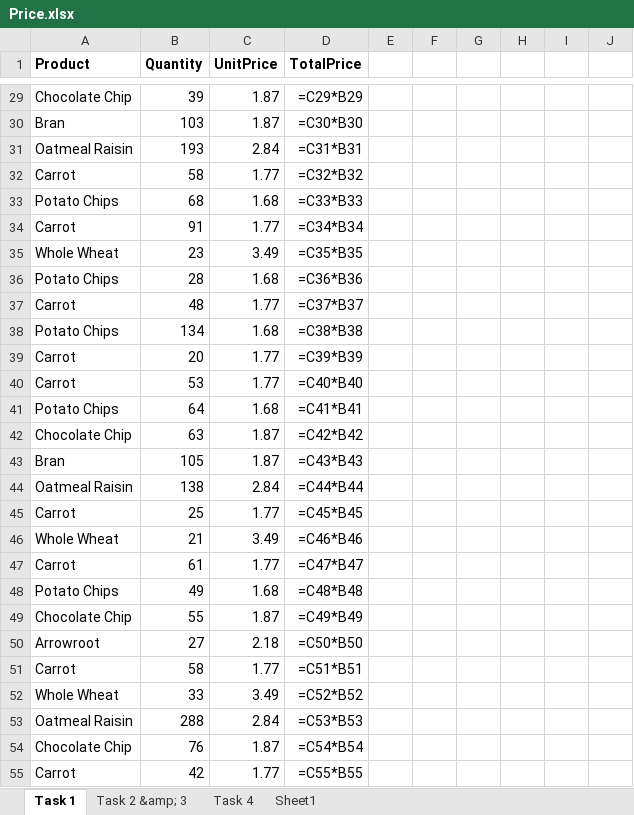
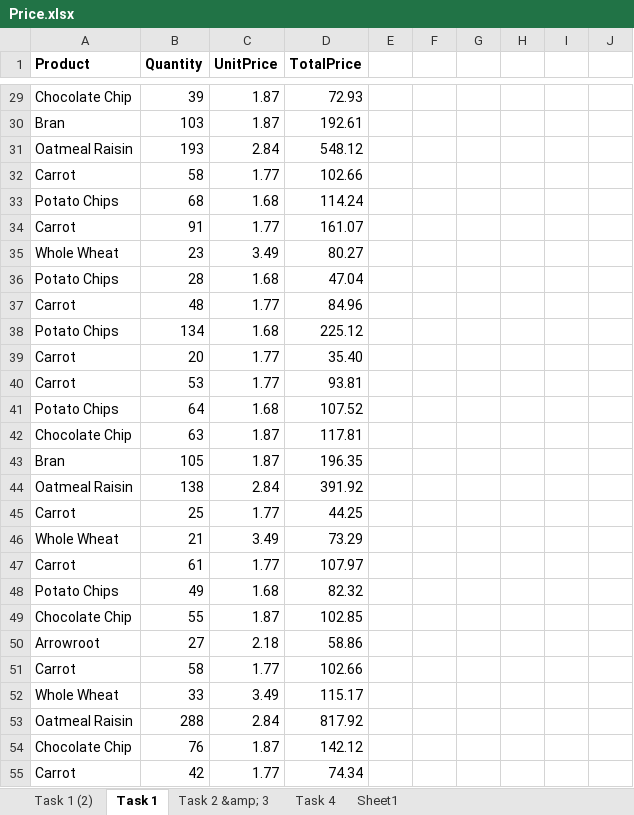
Before and after one commit to Nathan-Bransby-NMT/Dual-Diploma-2024, an Excel workbook: Semester-2/Data-and-Machine-Learning/Assessments/AT1-OptimisingPrice-Presentation/Price.xlsx, sheet Task 1, drawn as a sheet; only a part is shown, gaps mark what is left out; values as stored, in another font and other column widths than the file's, no borders; formulas without a stored value are shown as written; the diff covers the shown part only; the diff names each change by its address in the sheet, - before the commit and + after, or states it on an @@ line.

```diff
--- a/Semester-2/Data-and-Machine-Learning/Assessments/AT1-OptimisingPrice-Presentation/Price.xlsx (sheet Task 1)
+++ b/Semester-2/Data-and-Machine-Learning/Assessments/AT1-OptimisingPrice-Presentation/Price.xlsx (sheet Task 1)
+sheet tab: Task 1 (2)
-D29 (TotalPrice): =C29*B29
+D29 (TotalPrice): 72.93
-D30 (TotalPrice): =C30*B30
+D30 (TotalPrice): 192.61
-D31 (TotalPrice): =C31*B31
+D31 (TotalPrice): 548.12
-D32 (TotalPrice): =C32*B32
+D32 (TotalPrice): 102.66
-D33 (TotalPrice): =C33*B33
+D33 (TotalPrice): 114.24
-D34 (TotalPrice): =C34*B34
+D34 (TotalPrice): 161.07
-D35 (TotalPrice): =C35*B35
+D35 (TotalPrice): 80.27
-D36 (TotalPrice): =C36*B36
+D36 (TotalPrice): 47.04
-D37 (TotalPrice): =C37*B37
+D37 (TotalPrice): 84.96
-D38 (TotalPrice): =C38*B38
+D38 (TotalPrice): 225.12
-D39 (TotalPrice): =C39*B39
+D39 (TotalPrice): 35.40
-D40 (TotalPrice): =C40*B40
+D40 (TotalPrice): 93.81
-D41 (TotalPrice): =C41*B41
+D41 (TotalPrice): 107.52
-D42 (TotalPrice): =C42*B42
+D42 (TotalPrice): 117.81
-D43 (TotalPrice): =C43*B43
+D43 (TotalPrice): 196.35
-D44 (TotalPrice): =C44*B44
+D44 (TotalPrice): 391.92
-D45 (TotalPrice): =C45*B45
+D45 (TotalPrice): 44.25
-D46 (TotalPrice): =C46*B46
+D46 (TotalPrice): 73.29
-D47 (TotalPrice): =C47*B47
+D47 (TotalPrice): 107.97
-D48 (TotalPrice): =C48*B48
+D48 (TotalPrice): 82.32
-D49 (TotalPrice): =C49*B49
+D49 (TotalPrice): 102.85
-D50 (TotalPrice): =C50*B50
+D50 (TotalPrice): 58.86
-D51 (TotalPrice): =C51*B51
+D51 (TotalPrice): 102.66
-D52 (TotalPrice): =C52*B52
+D52 (TotalPrice): 115.17
-D53 (TotalPrice): =C53*B53
+D53 (TotalPrice): 817.92
-D54 (TotalPrice): =C54*B54
+D54 (TotalPrice): 142.12
-D55 (TotalPrice): =C55*B55
+D55 (TotalPrice): 74.34
```
Also changed, not shown: 222 edited cells elsewhere in this sheet, sheet Task 2 &amp; 3, sheet Task 4, 1 other file.
